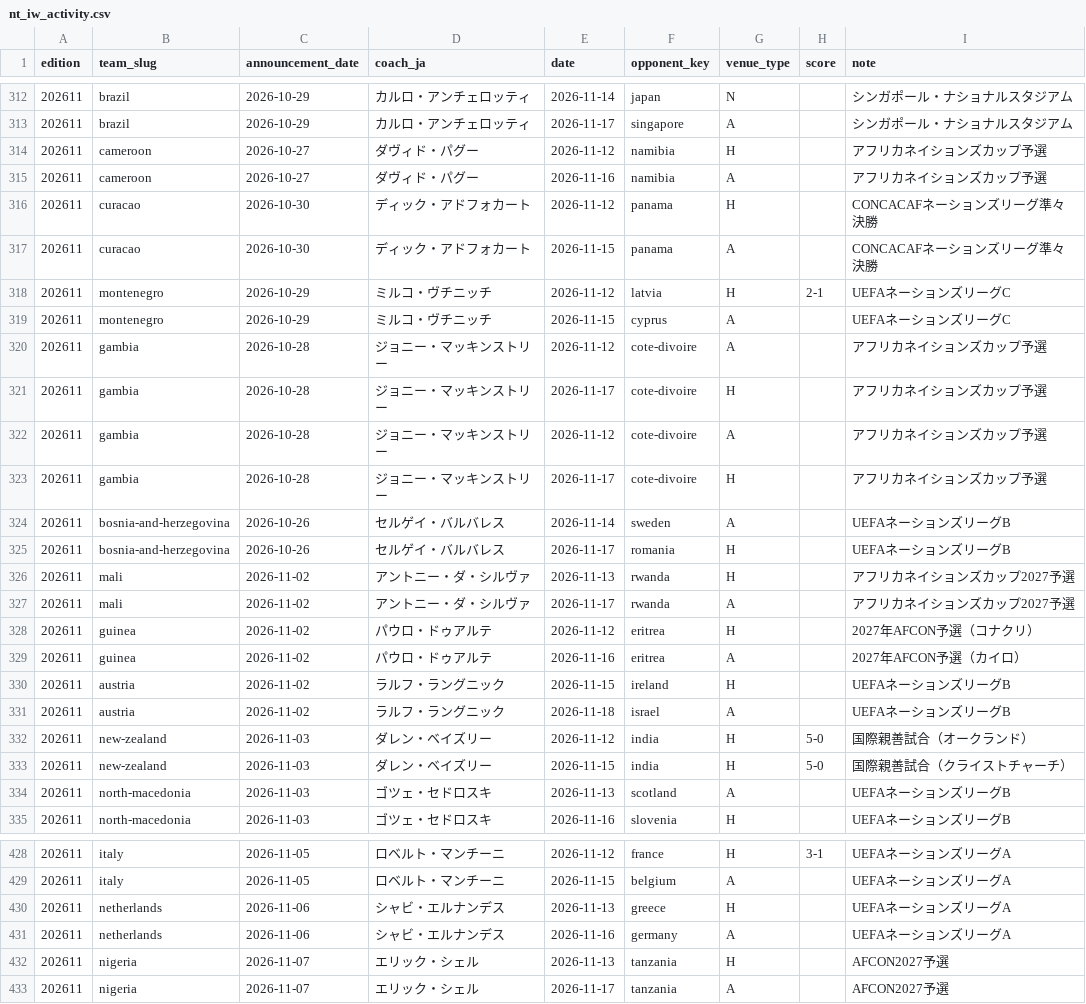
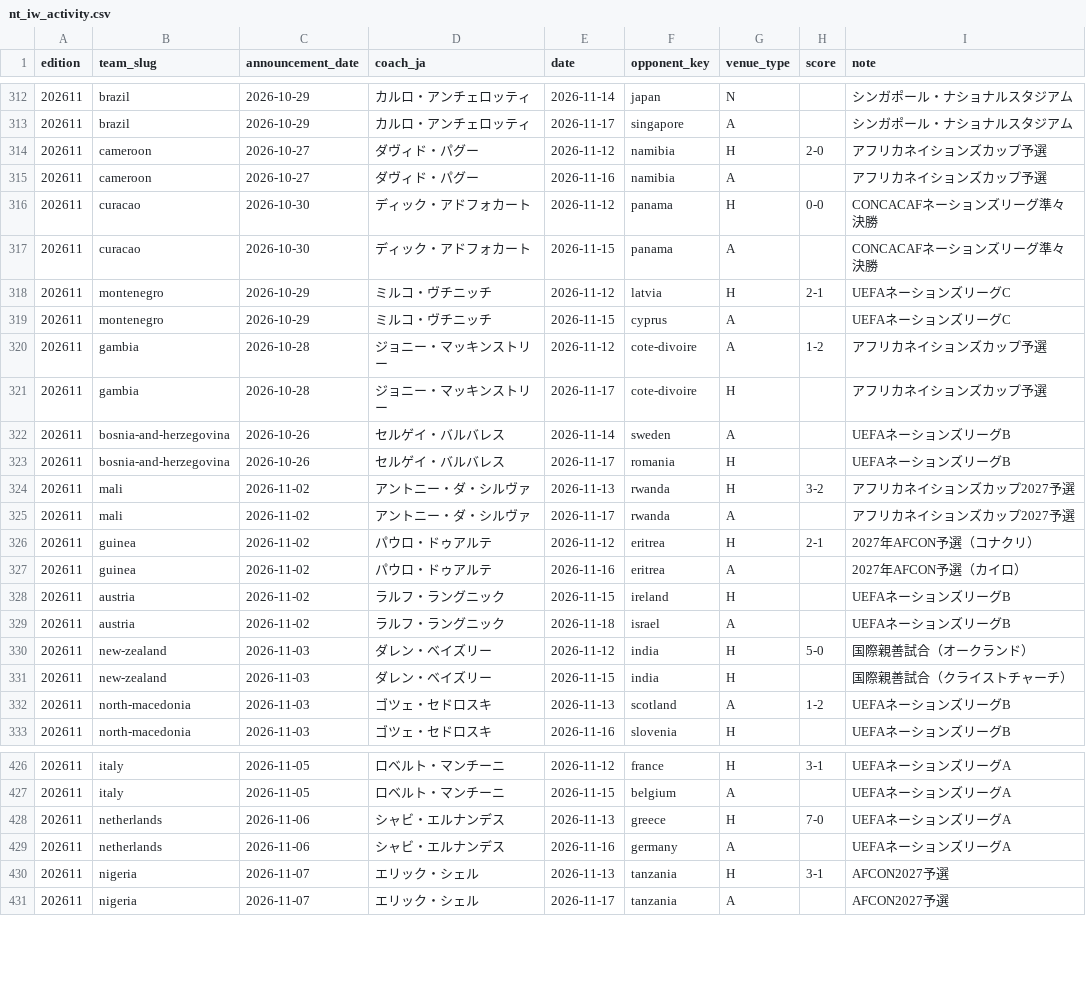
Before and after one commit to football-archive/start, a CSV file: src/data/nt_iw_activity.csv, drawn as a sheet; only a part is shown, gaps mark what is left out; the diff covers the shown part only.

```diff
--- a/src/data/nt_iw_activity.csv
+++ b/src/data/nt_iw_activity.csv
@@ -313,5 +313,5 @@ edition,team_slug,announcement_date,coach_ja,date,opponent_key,venue_type,score,
 202611,brazil,2026-10-29,カルロ・アンチェロッティ,2026-11-17,singapore,A,,シンガポール・ナショナルスタジアム
-202611,cameroon,2026-10-27,ダヴィド・パグー,2026-11-12,namibia,H,,アフリカネイションズカップ予選
+202611,cameroon,2026-10-27,ダヴィド・パグー,2026-11-12,namibia,H,2-0,アフリカネイションズカップ予選
 202611,cameroon,2026-10-27,ダヴィド・パグー,2026-11-16,namibia,A,,アフリカネイションズカップ予選
-202611,curacao,2026-10-30,ディック・アドフォカート,2026-11-12,panama,H,,CONCACAFネーションズリーグ準々決勝
+202611,curacao,2026-10-30,ディック・アドフォカート,2026-11-12,panama,H,0-0,CONCACAFネーションズリーグ準々決勝
 202611,curacao,2026-10-30,ディック・アドフォカート,2026-11-15,panama,A,,CONCACAFネーションズリーグ準々決勝
@@ -319,5 +319,3 @@ edition,team_slug,announcement_date,coach_ja,date,opponent_key,venue_type,score,
 202611,montenegro,2026-10-29,ミルコ・ヴチニッチ,2026-11-15,cyprus,A,,UEFAネーションズリーグC
-202611,gambia,2026-10-28,ジョニー・マッキンストリー,2026-11-12,cote-divoire,A,,アフリカネイションズカップ予選
-202611,gambia,2026-10-28,ジョニー・マッキンストリー,2026-11-17,cote-divoire,H,,アフリカネイションズカップ予選
-202611,gambia,2026-10-28,ジョニー・マッキンストリー,2026-11-12,cote-divoire,A,,アフリカネイションズカップ予選
+202611,gambia,2026-10-28,ジョニー・マッキンストリー,2026-11-12,cote-divoire,A,1-2,アフリカネイションズカップ予選
 202611,gambia,2026-10-28,ジョニー・マッキンストリー,2026-11-17,cote-divoire,H,,アフリカネイションズカップ予選
@@ -325,5 +323,5 @@ edition,team_slug,announcement_date,coach_ja,date,opponent_key,venue_type,score,
 202611,bosnia-and-herzegovina,2026-10-26,セルゲイ・バルバレス,2026-11-17,romania,H,,UEFAネーションズリーグB
-202611,mali,2026-11-02,アントニー・ダ・シルヴァ,2026-11-13,rwanda,H,,アフリカネイションズカップ2027予選
+202611,mali,2026-11-02,アントニー・ダ・シルヴァ,2026-11-13,rwanda,H,3-2,アフリカネイションズカップ2027予選
 202611,mali,2026-11-02,アントニー・ダ・シルヴァ,2026-11-17,rwanda,A,,アフリカネイションズカップ2027予選
-202611,guinea,2026-11-02,パウロ・ドゥアルテ,2026-11-12,eritrea,H,,2027年AFCON予選（コナクリ）
+202611,guinea,2026-11-02,パウロ・ドゥアルテ,2026-11-12,eritrea,H,2-1,2027年AFCON予選（コナクリ）
 202611,guinea,2026-11-02,パウロ・ドゥアルテ,2026-11-16,eritrea,A,,2027年AFCON予選（カイロ）
@@ -332,4 +330,4 @@ edition,team_slug,announcement_date,coach_ja,date,opponent_key,venue_type,score,
 202611,new-zealand,2026-11-03,ダレン・ベイズリー,2026-11-12,india,H,5-0,国際親善試合（オークランド）
-202611,new-zealand,2026-11-03,ダレン・ベイズリー,2026-11-15,india,H,5-0,国際親善試合（クライストチャーチ）
-202611,north-macedonia,2026-11-03,ゴツェ・セドロスキ,2026-11-13,scotland,A,,UEFAネーションズリーグB
+202611,new-zealand,2026-11-03,ダレン・ベイズリー,2026-11-15,india,H,,国際親善試合（クライストチャーチ）
+202611,north-macedonia,2026-11-03,ゴツェ・セドロスキ,2026-11-13,scotland,A,1-2,UEFAネーションズリーグB
 202611,north-macedonia,2026-11-03,ゴツェ・セドロスキ,2026-11-16,slovenia,H,,UEFAネーションズリーグB
@@ -429,5 +427,5 @@ edition,team_slug,announcement_date,coach_ja,date,opponent_key,venue_type,score,
 202611,italy,2026-11-05,ロベルト・マンチーニ,2026-11-15,belgium,A,,UEFAネーションズリーグA
-202611,netherlands,2026-11-06,シャビ・エルナンデス,2026-11-13,greece,H,,UEFAネーションズリーグA
+202611,netherlands,2026-11-06,シャビ・エルナンデス,2026-11-13,greece,H,7-0,UEFAネーションズリーグA
 202611,netherlands,2026-11-06,シャビ・エルナンデス,2026-11-16,germany,A,,UEFAネーションズリーグA
-202611,nigeria,2026-11-07,エリック・シェル,2026-11-13,tanzania,H,,AFCON2027予選
+202611,nigeria,2026-11-07,エリック・シェル,2026-11-13,tanzania,H,3-1,AFCON2027予選
 202611,nigeria,2026-11-07,エリック・シェル,2026-11-17,tanzania,A,,AFCON2027予選
```
Also changed, not shown: 26 edited cells elsewhere in this file, src/data/updates.csv, 5 other files.
